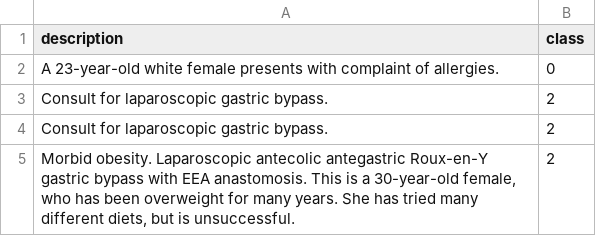
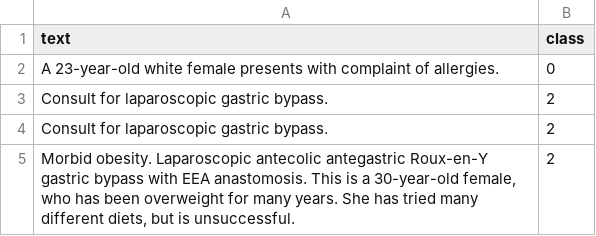
Before and after one commit to phj6688/nlp_da_comparison, a CSV file: data/kaggle_med_dataset_preprocessed.csv, drawn as a sheet; only a part is shown.

Commit message:
split the kaggle_med and cardio dataset to test and train

```diff
--- a/data/kaggle_med_dataset_preprocessed.csv
+++ b/data/kaggle_med_dataset_preprocessed.csv
@@ -1,2 +1,2 @@
-description,class
+text,class
  A 23-year-old white female presents with complaint of allergies.,0
```
Also changed, not shown: 7 other files.
